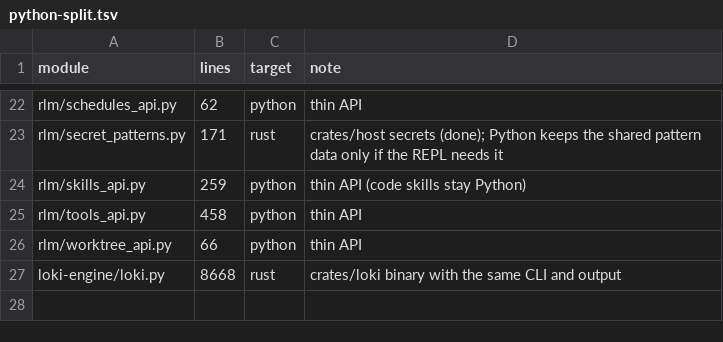
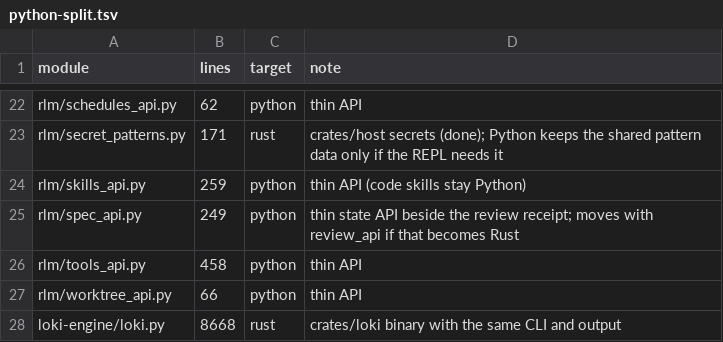
Before and after one commit to alfredosdpiii/ultron-rs, a TSV file: docs/rust-rewrite/python-split.tsv, drawn as a sheet; only a part is shown, gaps mark what is left out.

Commit message:
Spec: an acceptance list per branch, recorded checks, and a description built from them
spec_api writes what finished work must do as items A1, A2, ..., records each check's command and exit code
(a piped check or `|| true` is refused), and builds the pull request description from the spec, the review's
purposes and the checks. It refuses while an item is open, no check passed on the committed tree, the change
serves more than one purpose, or a file serves none. /review now returns the files behind each purpose and adds
an acceptance finder that holds the diff against the items.

```diff
--- a/docs/rust-rewrite/python-split.tsv
+++ b/docs/rust-rewrite/python-split.tsv
@@ -24,2 +24,3 @@ rlm/secret_patterns.py	171	rust	crates/host secrets (done); Python keeps the sha
 rlm/skills_api.py	259	python	thin API (code skills stay Python)
+rlm/spec_api.py	249	python	thin state API beside the review receipt; moves with review_api if that becomes Rust
 rlm/tools_api.py	458	python	thin API
```
Also changed, not shown: 4 other files.
